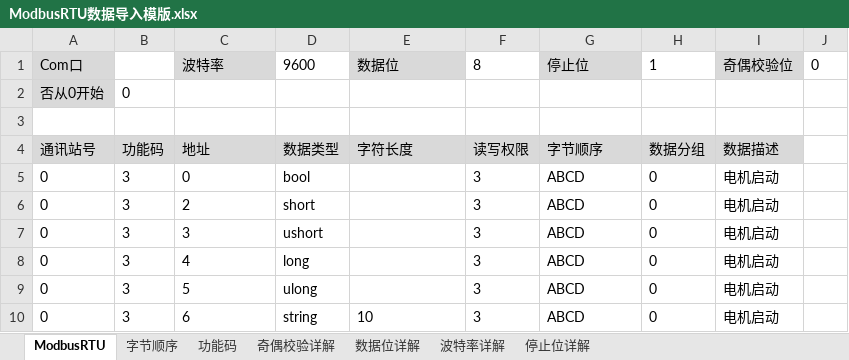
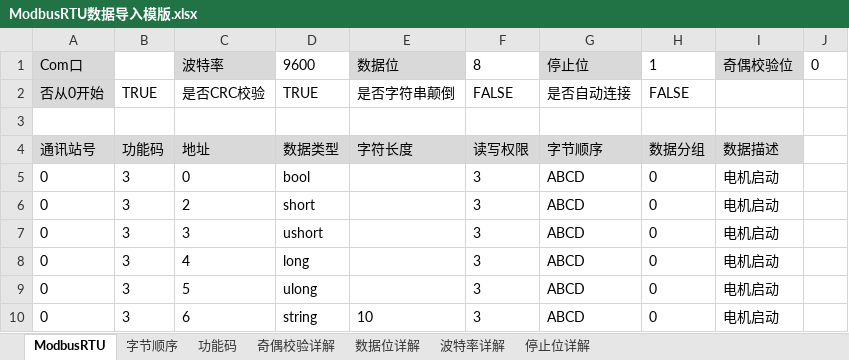
Before and after one commit to luo-ross/HMIProject, an Excel workbook: Templates/ModbusRTU数据导入模版.xlsx, sheet ModbusRTU, drawn as a sheet; values as stored, in another font and other column widths than the file's, no borders; removed rows and columns are numbered as before the commit, all else as after; the diff names each change by its address in the sheet, - before the commit and + after, or states it on an @@ line.

```diff
--- a/Templates/ModbusRTU数据导入模版.xlsx (sheet ModbusRTU)
+++ b/Templates/ModbusRTU数据导入模版.xlsx (sheet ModbusRTU)
-row 2: 否从0开始 | 0
+row 2: 否从0开始 | TRUE | 是否CRC校验 | TRUE | 是否字符串颠倒 | FALSE | 是否自动连接 | FALSE
```
Also changed, not shown: 39 other files.
